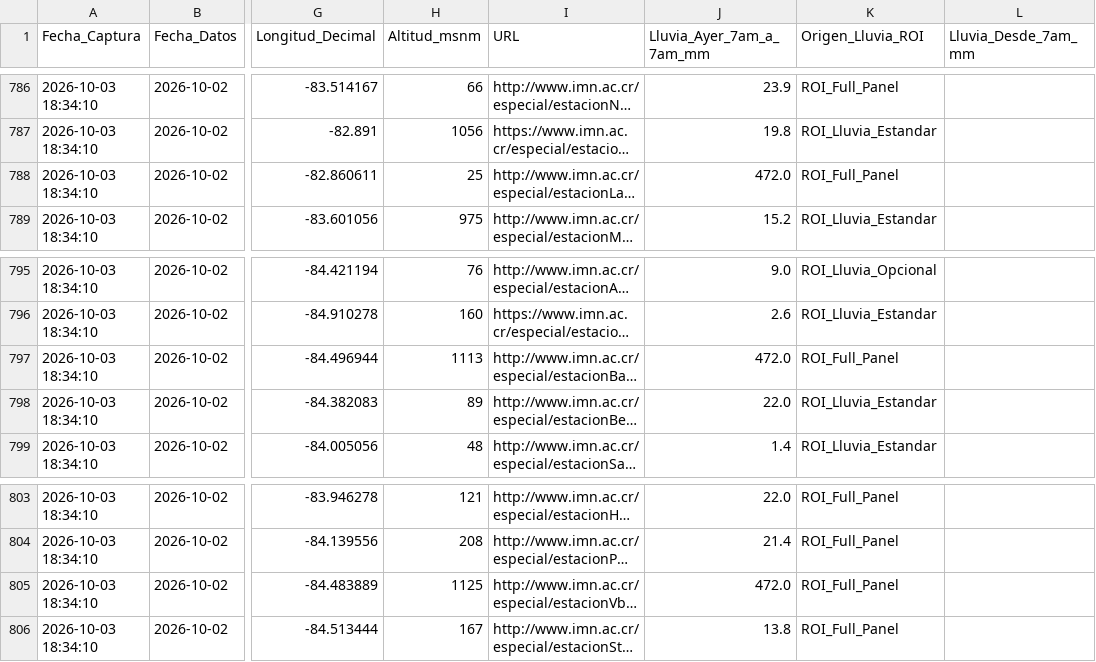
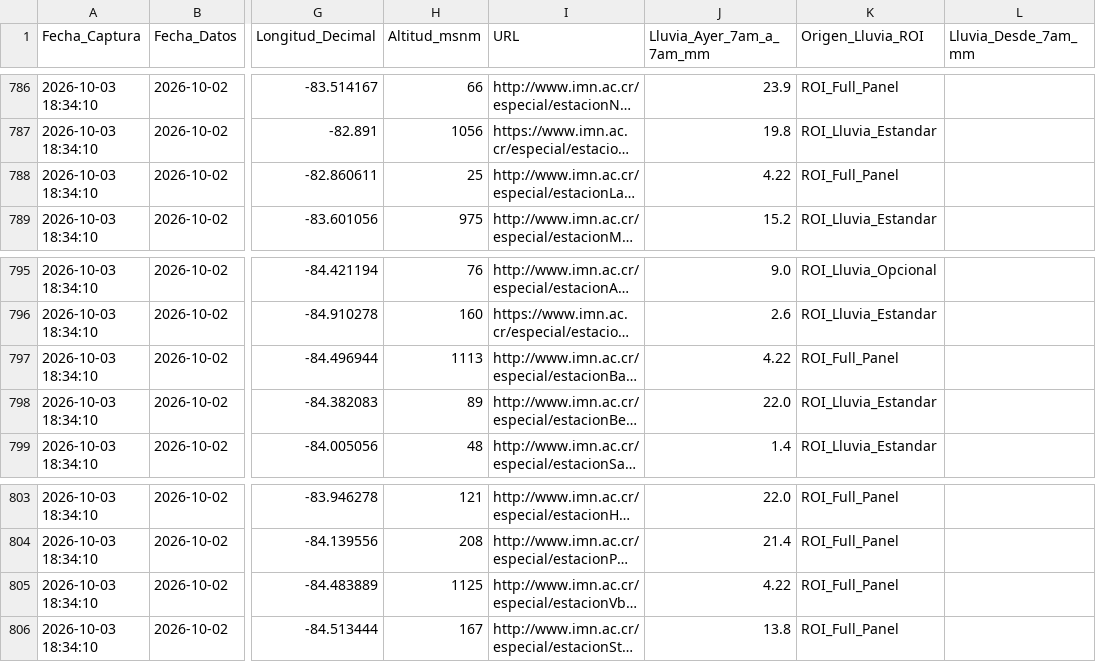
Before and after one commit to asoto59g/Lluvia_Ayer_CR, a CSV file: histlluviadiaria.csv, drawn as a sheet; only a part is shown, gaps mark what is left out; long unchanged cells end in …; the diff names each change by its address in the sheet, - before the commit and + after, or states it on an @@ line.

Commit message:
Update rainfall data in histlluviadiaria.csv

```diff
--- a/histlluviadiaria.csv
+++ b/histlluviadiaria.csv
-J788 (Lluvia_Ayer_7am_a_7am_mm): 472.0
+J788 (Lluvia_Ayer_7am_a_7am_mm): 4.22
-J797 (Lluvia_Ayer_7am_a_7am_mm): 472.0
+J797 (Lluvia_Ayer_7am_a_7am_mm): 4.22
-J805 (Lluvia_Ayer_7am_a_7am_mm): 472.0
+J805 (Lluvia_Ayer_7am_a_7am_mm): 4.22
```
